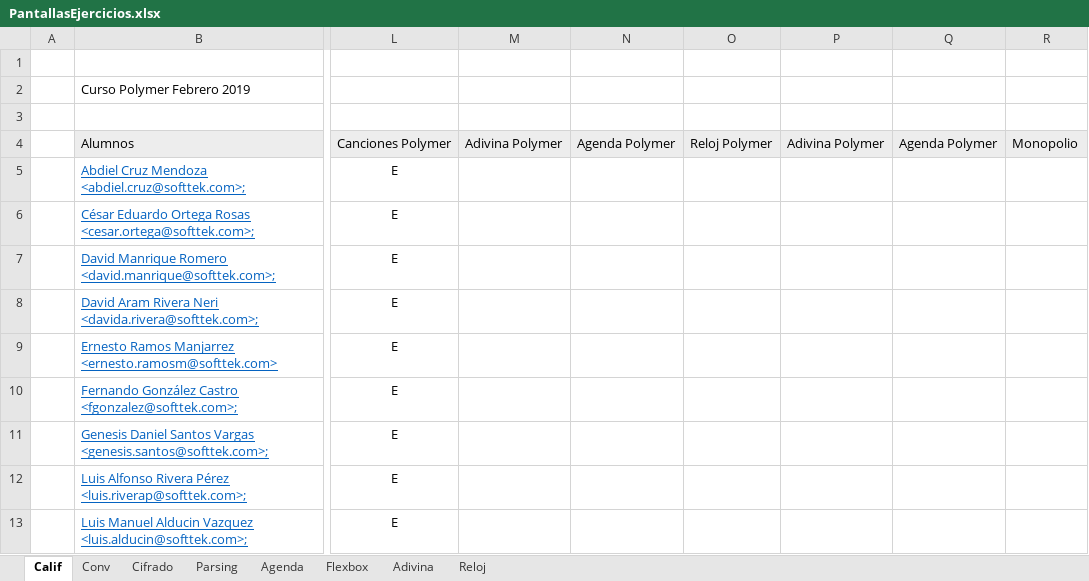
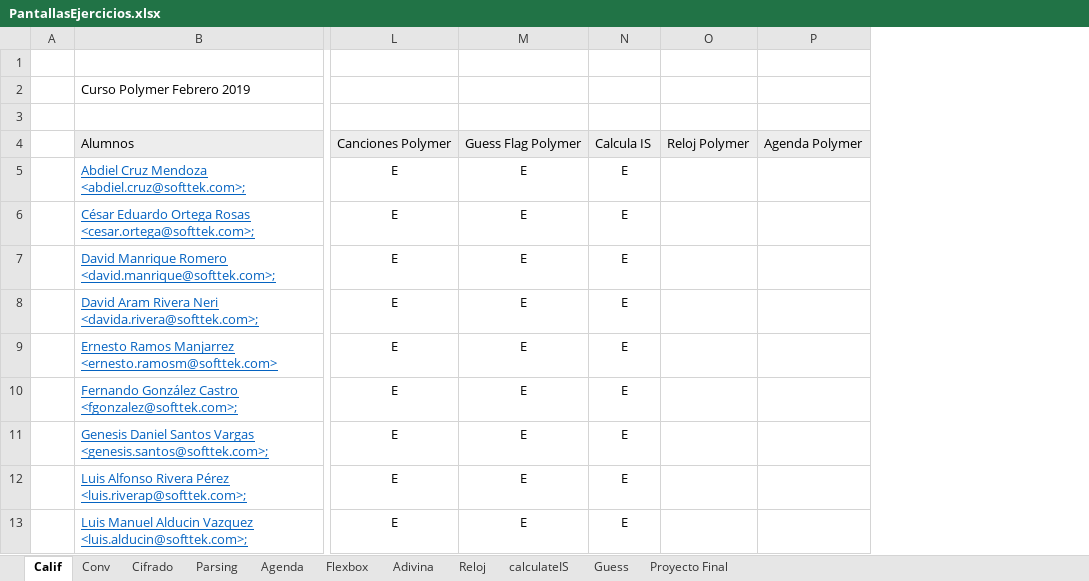
Before and after one commit to jiturbide/CPolymerStk2019, an Excel workbook: Labs/PantallasEjercicios.xlsx, sheet Calif, drawn as a sheet; only a part is shown, gaps mark what is left out; values as stored, in another font and other column widths than the file's, no borders; removed rows and columns are numbered as before the commit, all else as after; the diff names each change by its address in the sheet, - before the commit and + after, or states it on an @@ line.

```diff
--- a/Labs/PantallasEjercicios.xlsx (sheet Calif)
+++ b/Labs/PantallasEjercicios.xlsx (sheet Calif)
+sheet tab: calculateIS
+sheet tab: Guess
+sheet tab: Proyecto Final
-column M, row 4: Adivina Polymer
-column N, row 4: Agenda Polymer
+column M, rows 4-13: Guess Flag Polymer | E | E | E | E | E | E | E | E | E
+column N, rows 4-13: Calcula IS | E | E | E | E | E | E | E | E | E
-column P, row 4: Adivina Polymer
-column R, row 4: Monopolio
```
Also changed, not shown: sheet Reloj, sheet Adivina, charts or pictures, 44 other files.
